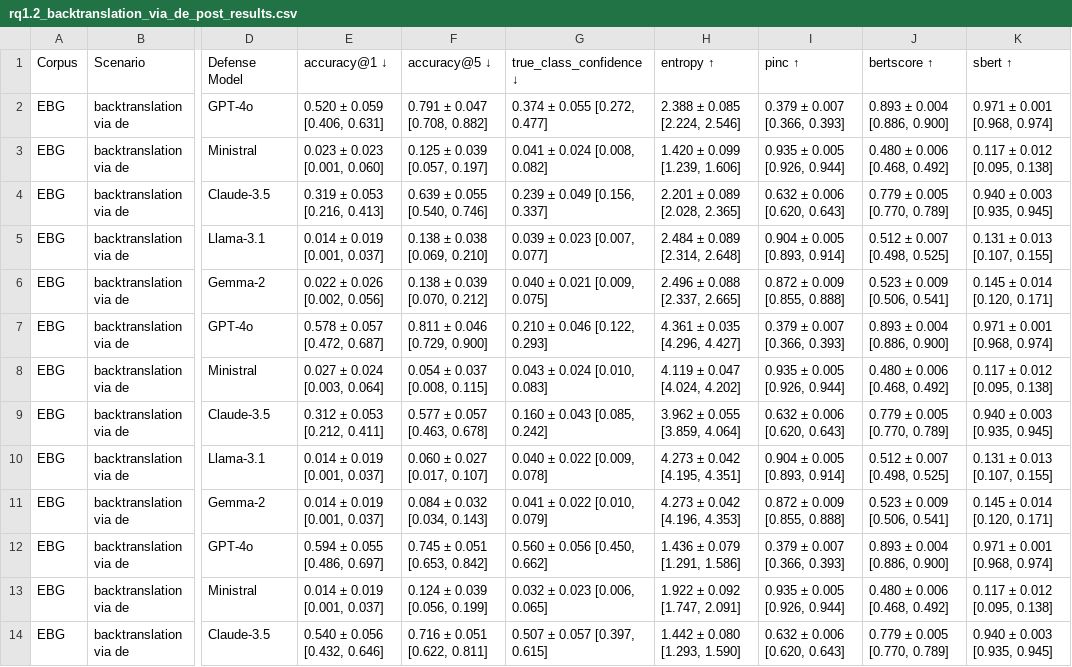
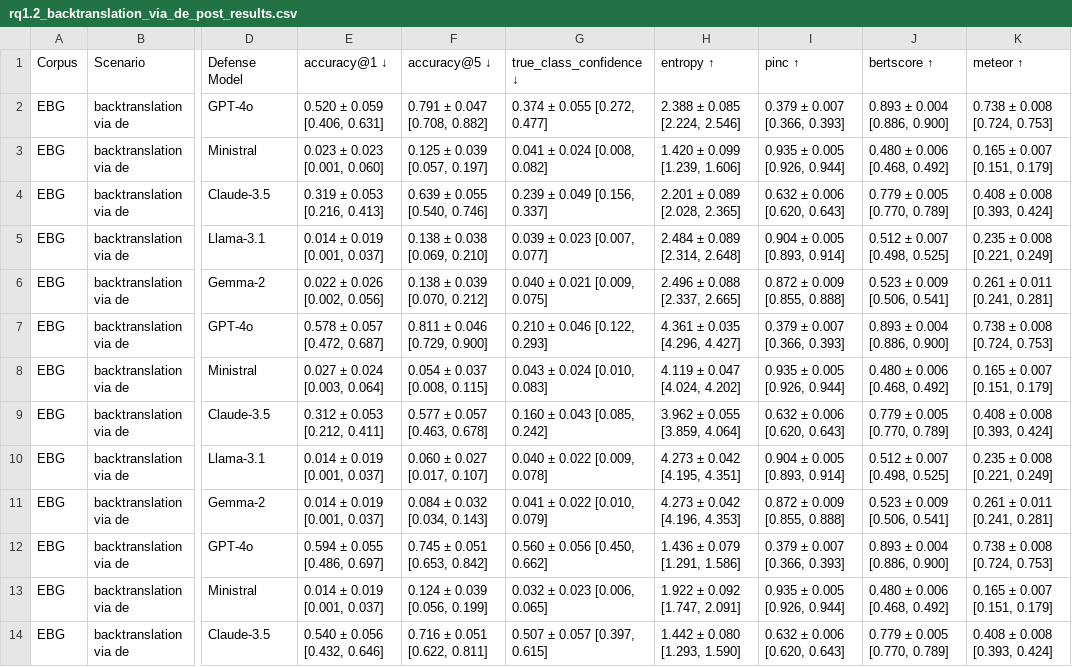
Before and after one commit to Wang-Haining/llms_as_defense, a CSV file: results/rq1.2_backtranslation_via_de_post_results.csv, drawn as a sheet; only a part is shown, gaps mark what is left out; the diff covers the shown part only; the diff names each change by its address in the sheet, - before the commit and + after, or states it on an @@ line.

```diff
--- a/results/rq1.2_backtranslation_via_de_post_results.csv
+++ b/results/rq1.2_backtranslation_via_de_post_results.csv
-K1: sbert ↑
+K1: meteor ↑
-K2: 0.971 ± 0.001 [0.968, 0.974]
+K2: 0.738 ± 0.008 [0.724, 0.753]
-K3: 0.117 ± 0.012 [0.095, 0.138]
+K3: 0.165 ± 0.007 [0.151, 0.179]
-K4: 0.940 ± 0.003 [0.935, 0.945]
+K4: 0.408 ± 0.008 [0.393, 0.424]
-K5: 0.131 ± 0.013 [0.107, 0.155]
+K5: 0.235 ± 0.008 [0.221, 0.249]
-K6: 0.145 ± 0.014 [0.120, 0.171]
+K6: 0.261 ± 0.011 [0.241, 0.281]
-K7: 0.971 ± 0.001 [0.968, 0.974]
+K7: 0.738 ± 0.008 [0.724, 0.753]
-K8: 0.117 ± 0.012 [0.095, 0.138]
+K8: 0.165 ± 0.007 [0.151, 0.179]
-K9: 0.940 ± 0.003 [0.935, 0.945]
+K9: 0.408 ± 0.008 [0.393, 0.424]
-K10: 0.131 ± 0.013 [0.107, 0.155]
+K10: 0.235 ± 0.008 [0.221, 0.249]
-K11: 0.145 ± 0.014 [0.120, 0.171]
+K11: 0.261 ± 0.011 [0.241, 0.281]
-K12: 0.971 ± 0.001 [0.968, 0.974]
+K12: 0.738 ± 0.008 [0.724, 0.753]
-K13: 0.117 ± 0.012 [0.095, 0.138]
+K13: 0.165 ± 0.007 [0.151, 0.179]
-K14: 0.940 ± 0.003 [0.935, 0.945]
+K14: 0.408 ± 0.008 [0.393, 0.424]
```
Also changed, not shown: 17 edited cells elsewhere in this file, results/rq1.1_basic_paraphrase_post_results.csv, results/rq1.1_basic_paraphrase_pre_results.csv, 22 other files.
